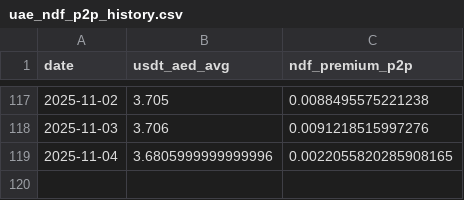
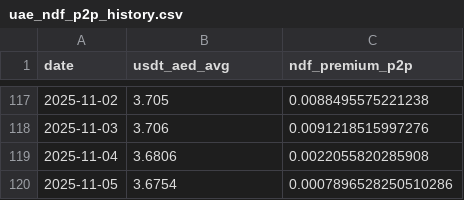
Before and after one commit to codingfidel/gulf-peg-dashboard, a CSV file: uae_ndf_p2p_history.csv, drawn as a sheet; only a part is shown, gaps mark what is left out.

```diff
--- a/uae_ndf_p2p_history.csv
+++ b/uae_ndf_p2p_history.csv
@@ -118,2 +118,3 @@ date,usdt_aed_avg,ndf_premium_p2p
 2025-11-03,3.706,0.0091218515997276
-2025-11-04,3.6805999999999996,0.0022055820285908165
+2025-11-04,3.6806,0.0022055820285908
+2025-11-05,3.6754,0.0007896528250510286
```
